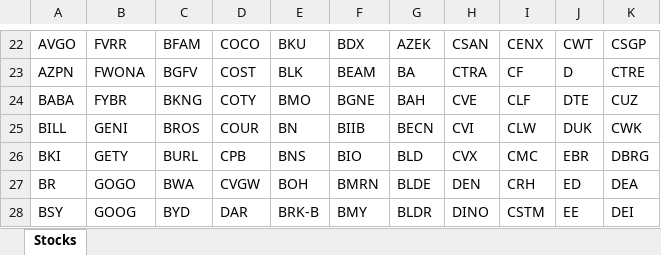
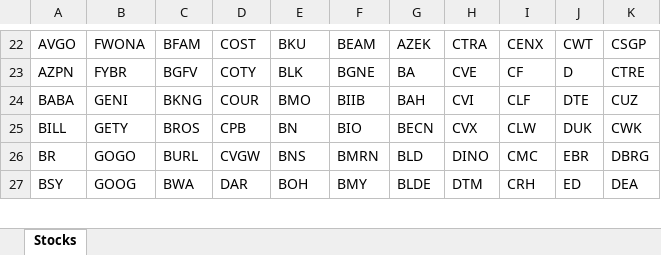
Before and after one commit to AllenSun101/StockAnalytics, an Excel workbook: backend/Considered_Stocks.xlsx, sheet Stocks, drawn as a sheet; only a part is shown, gaps mark what is left out; values as stored, in another font and other column widths than the file's, no borders; charts and pictures not drawn; removed rows and columns are numbered as before the commit, all else as after; the diff covers the shown part only; the diff names each change by its address in the sheet, - before the commit and + after, or states it on an @@ line.

```diff
--- a/backend/Considered_Stocks.xlsx (sheet Stocks)
+++ b/backend/Considered_Stocks.xlsx (sheet Stocks)
-B22: FVRR
+B22: FWONA
-D22: COCO
+D22: COST
-F22: BDX
+F22: BEAM
-H22: CSAN
+H22: CTRA
-B23: FWONA
+B23: FYBR
-D23: COST
+D23: COTY
-F23: BEAM
+F23: BGNE
-H23: CTRA
+H23: CVE
-B24: FYBR
+B24: GENI
-D24: COTY
+D24: COUR
-F24: BGNE
+F24: BIIB
-H24: CVE
+H24: CVI
-B25: GENI
+B25: GETY
-D25: COUR
+D25: CPB
-F25: BIIB
+F25: BIO
-H25: CVI
+H25: CVX
-row 26: BKI | GETY | BURL | CPB | BNS | BIO | BLD | CVX | CMC | EBR | DBRG
-C26: BWA
+C26: BURL
-E26: BOH
+E26: BNS
-G26: BLDE
+G26: BLD
-H26: DEN
+H26: DINO
-I26: CRH
+I26: CMC
-J26: ED
+J26: EBR
-K26: DEA
+K26: DBRG
-C27: BYD
+C27: BWA
-E27: BRK-B
+E27: BOH
-G27: BLDR
+G27: BLDE
-H27: DINO
+H27: DTM
-I27: CSTM
+I27: CRH
-J27: EE
+J27: ED
-K27: DEI
+K27: DEA
```
Also changed, not shown: 4 added rows, 3 removed rows and 835 edited cells elsewhere in this sheet, 12 other files.
